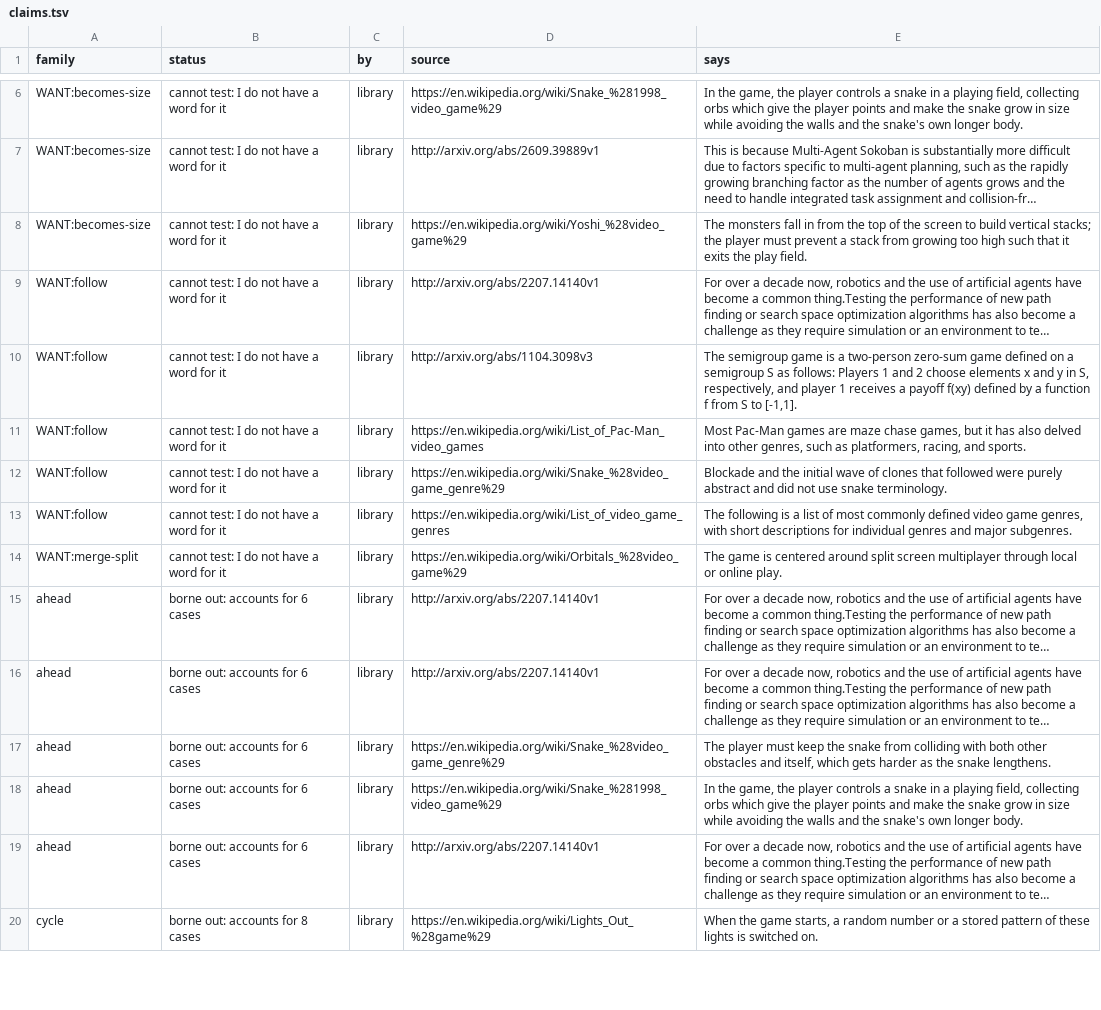
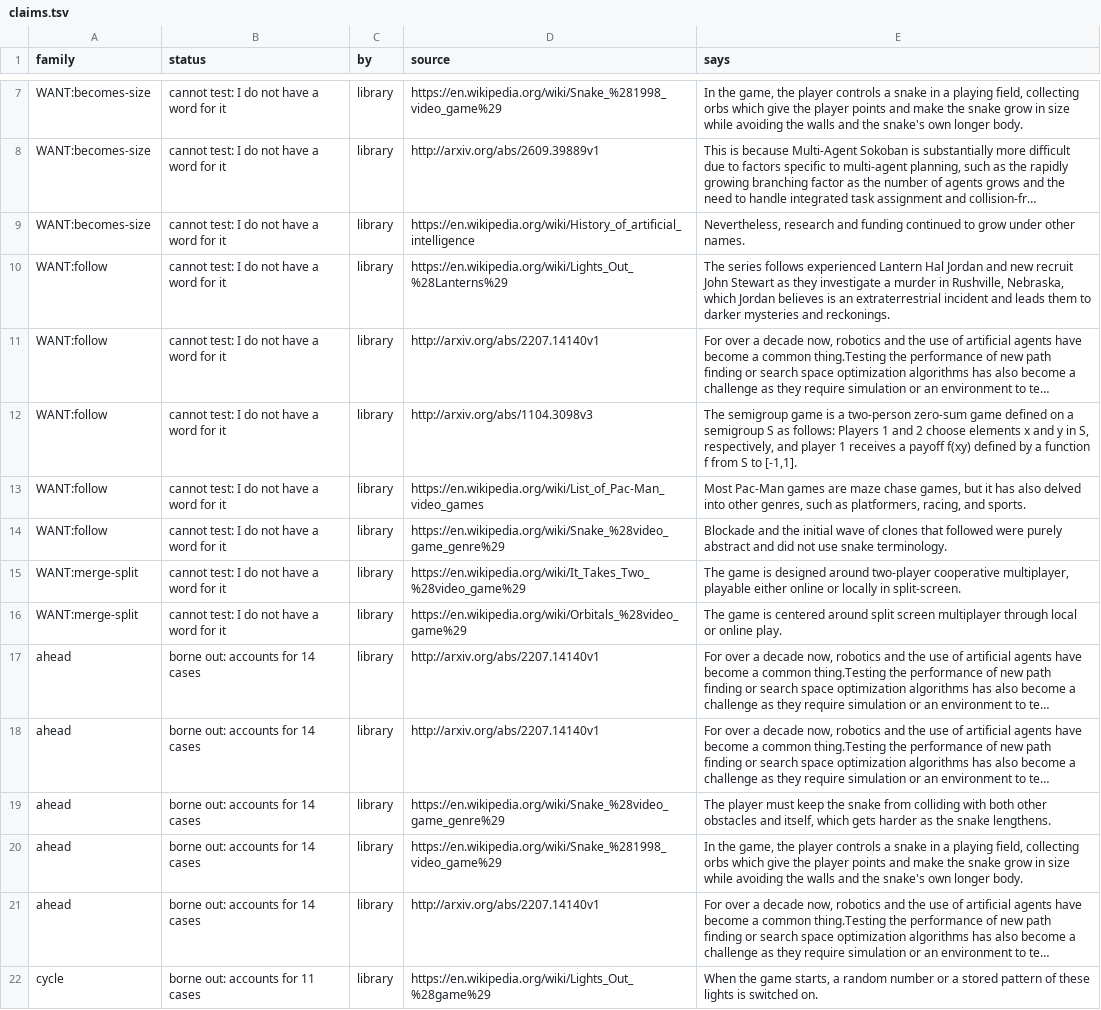
Before and after one commit to pra-ji-moh/ciall, a TSV file: child/library/claims.tsv, drawn as a sheet; only a part is shown, gaps mark what is left out; long unchanged cells end in …; addresses are those after the commit; the diff covers the shown part only; the diff names each change by its address in the sheet, - before the commit and + after, or states it on an @@ line.

```diff
--- a/child/library/claims.tsv
+++ b/child/library/claims.tsv
-D9 (source): https://en.wikipedia.org/wiki/Yoshi_%28video_game%29
+D9 (source): https://en.wikipedia.org/wiki/History_of_artificial_intelligence
-E9 (says): The monsters fall in from the top of the screen to build vertical stacks; the player must prevent a stack from growing too high such that it exits the play field.
+E9 (says): Nevertheless, research and funding continued to grow under other names.
+row 10: WANT:follow | cannot test: I do not have a word for it | library | https://en.wikipedia.org/wiki/Lights_Out_%28Lanterns%29 | The series follows experienced Lantern Hal Jordan and new recruit John Stewart as they investigate a murder in Rushville, Nebraska, which Jordan believes is an extraterrestrial incident and leads them to darker mysteries and reckonings.
-A15 (family): WANT:follow
+A15 (family): WANT:merge-split
-D15 (source): https://en.wikipedia.org/wiki/List_of_video_game_genres
+D15 (source): https://en.wikipedia.org/wiki/It_Takes_Two_%28video_game%29
-E15 (says): The following is a list of most commonly defined video game genres, with short descriptions for individual genres and major subgenres.
+E15 (says): The game is designed around two-player cooperative multiplayer, playable either online or locally in split-screen.
-B17:B21 (status): borne out: accounts for 6 cases
+B17:B21 (status): borne out: accounts for 14 cases
-B22 (status): borne out: accounts for 8 cases
+B22 (status): borne out: accounts for 11 cases
```
Also changed, not shown: 2 added rows and 21 edited cells elsewhere in this file, child/archive.tsv, child/goal_kinds.tsv, 19 other files.
